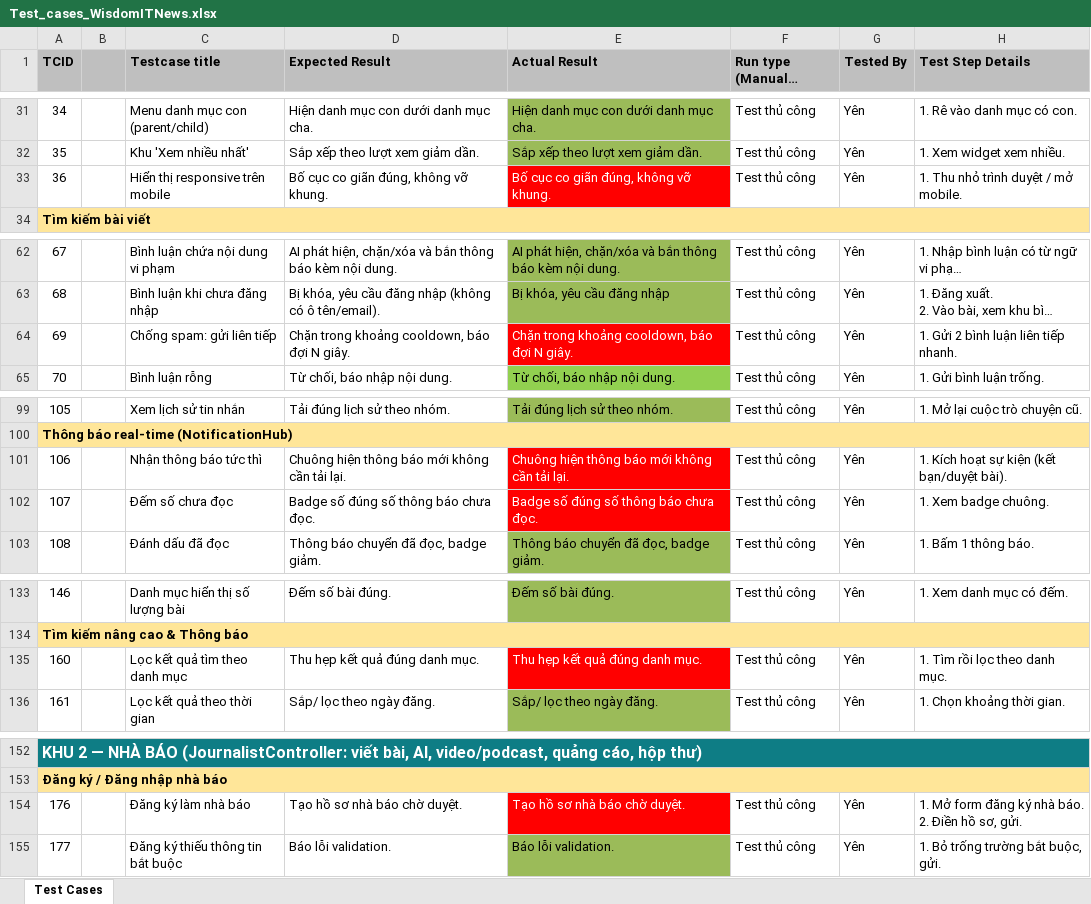
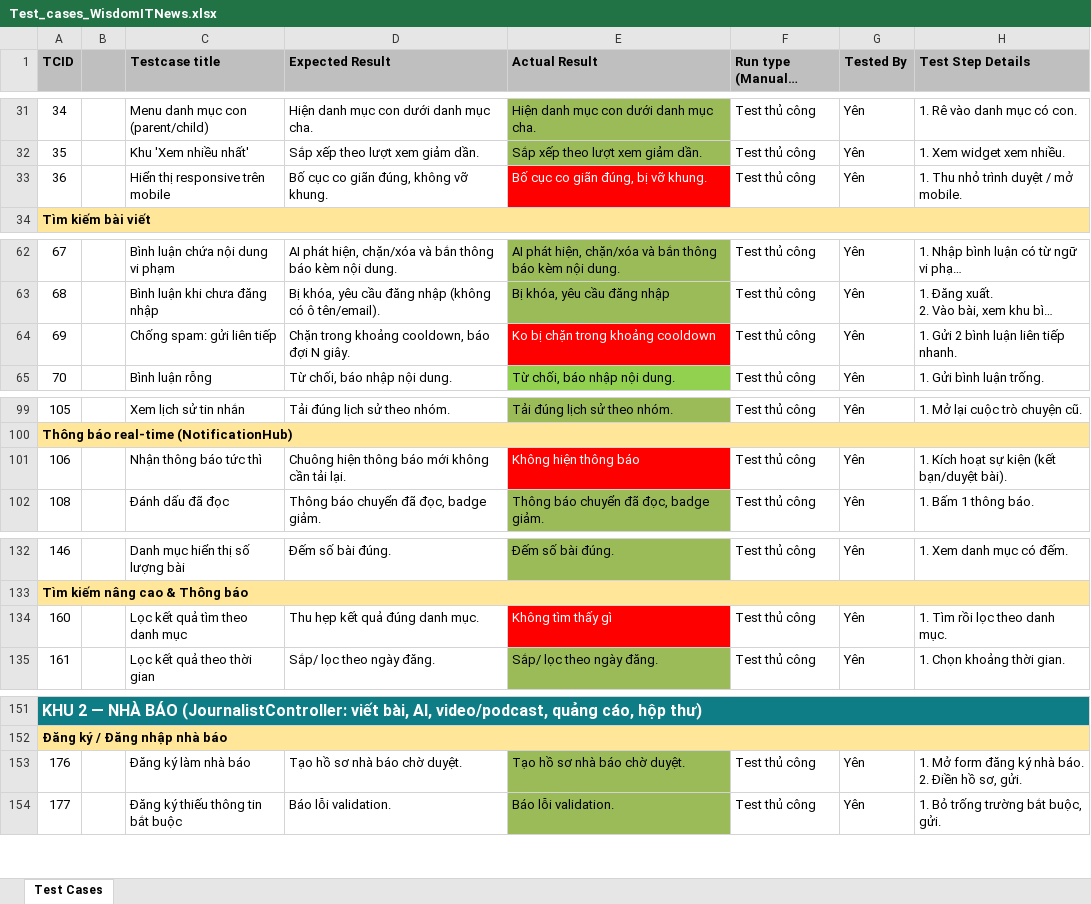
Before and after one commit to yentnbtb01913-jpg/Nhom2_SD2003, an Excel workbook: Report/Test_cases_WisdomITNews.xlsx, sheet Test Cases, drawn as a sheet; only a part is shown, gaps mark what is left out; long unchanged cells end in …; values as stored, in another font and other column widths than the file's, no borders; removed rows and columns are numbered as before the commit, all else as after; the diff names each change by its address in the sheet, - before the commit and + after, or states it on an @@ line.

```diff
--- a/Report/Test_cases_WisdomITNews.xlsx (sheet Test Cases)
+++ b/Report/Test_cases_WisdomITNews.xlsx (sheet Test Cases)
-E33 (Actual Result): Bố cục co giãn đúng, không vỡ khung.
+E33 (Actual Result): Bố cục co giãn đúng, bị vỡ khung.
-E64 (Actual Result): Chặn trong khoảng cooldown, báo đợi N giây.
+E64 (Actual Result): Ko bị chặn trong khoảng cooldown
-E101 (Actual Result): Chuông hiện thông báo mới không cần tải lại.
+E101 (Actual Result): Không hiện thông báo
-row 102: 107 |  | Đếm số chưa đọc | Badge số đúng số thông báo chưa đọc. | Badge số đúng số thông báo chưa đọc. | Test thủ công | Yên | 1. Xem badge chuông.
-E134 (Actual Result): Thu hẹp kết quả đúng danh mục.
+E134 (Actual Result): Không tìm thấy gì
@@ E153 fill: #FF0000 → #9BBB59, text colour: #FFFFFF → black @@
```
Also changed, not shown: 1 other file.
